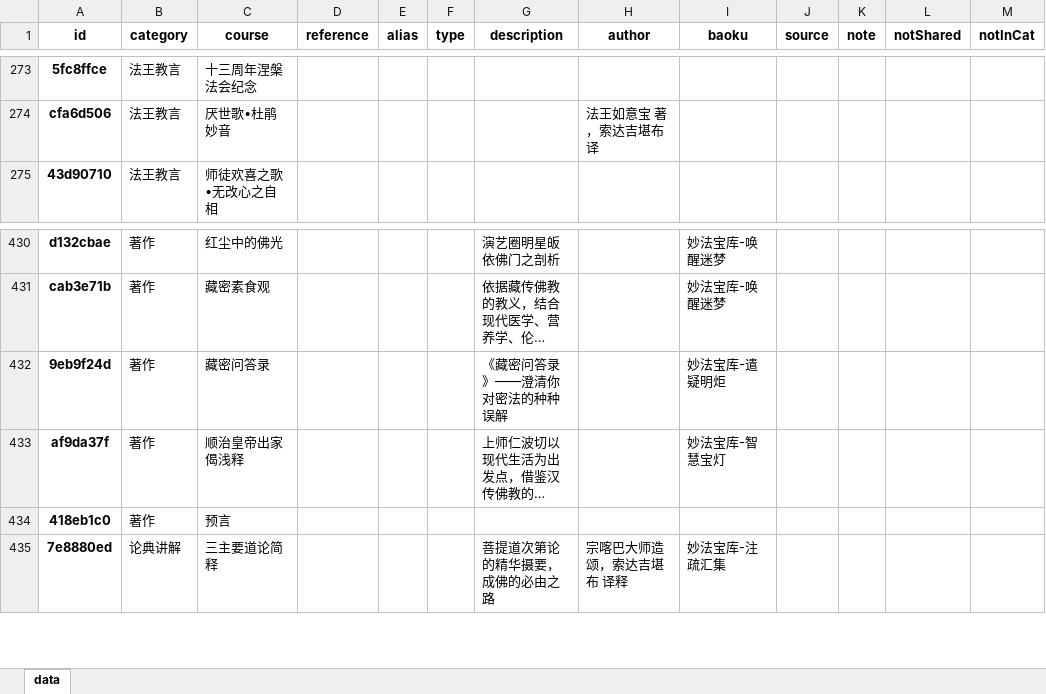
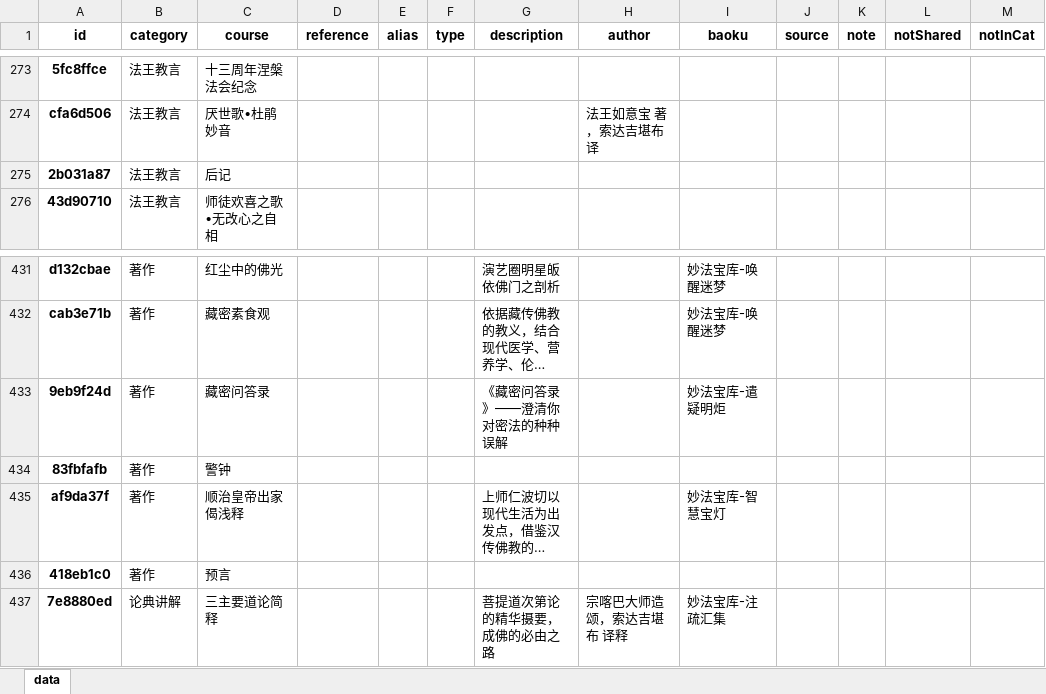
Before and after one commit to hliuleo/lamatxt, an Excel workbook: all_course.xlsx, sheet data, drawn as a sheet; only a part is shown, gaps mark what is left out; long unchanged cells end in …; values as stored, in another font and other column widths than the file's, no borders; the diff names each change by its address in the sheet, - before the commit and + after, or states it on an @@ line.

```diff
--- a/all_course.xlsx (sheet data)
+++ b/all_course.xlsx (sheet data)
+row 275: 2b031a87 | 法王教言 | 后记
+row 434: 83fbfafb | 著作 | 警钟
```
Also changed, not shown: all_lesson.xlsx, 56 other files.
